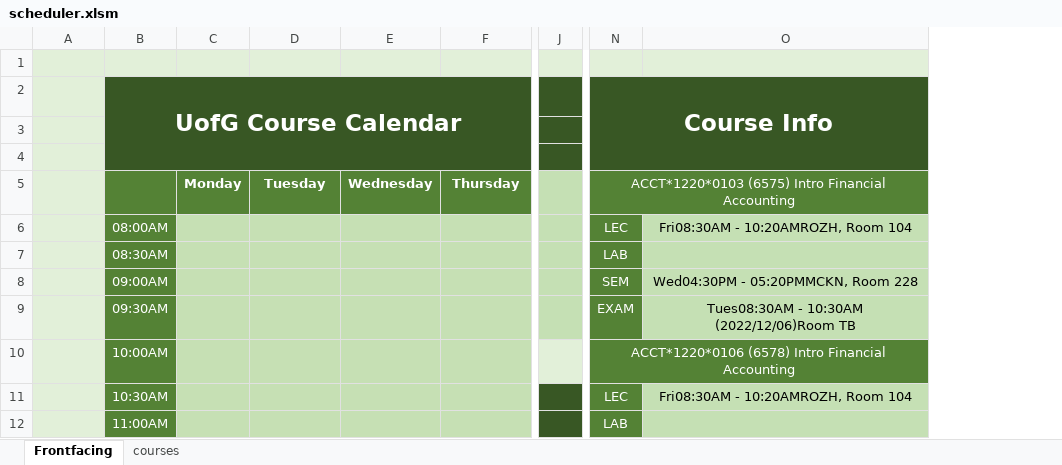
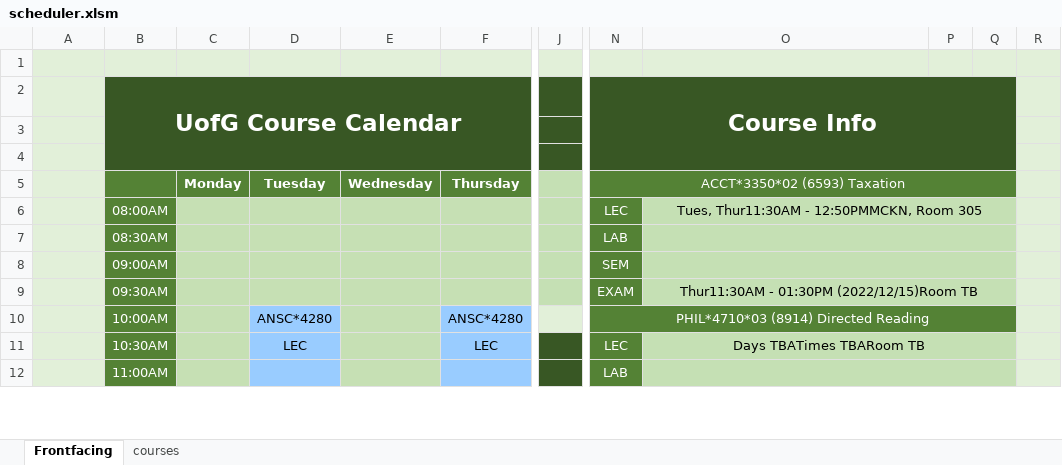
Before and after one commit to sbaluja/course-scheduler, an Excel workbook: scheduler.xlsm, sheet Frontfacing, drawn as a sheet; only a part is shown, gaps mark what is left out; values as stored, in another font and other column widths than the file's, no borders; charts and pictures not drawn; removed rows and columns are numbered as before the commit, all else as after; the diff covers the shown part only; the diff names each change by its address in the sheet, - before the commit and + after, or states it on an @@ line.

```diff
--- a/scheduler.xlsm (sheet Frontfacing)
+++ b/scheduler.xlsm (sheet Frontfacing)
-column J, empty
+column J, empty
+column P, empty
+column Q, empty
+column R, empty
-N5 (Course Info): ACCT*1220*0103 (6575) Intro Financial Accounting
+N5 (Course Info): ACCT*3350*02 (6593) Taxation
-O6: Fri08:30AM - 10:20AMROZH, Room 104
+O6: Tues, Thur11:30AM - 12:50PMMCKN, Room 305
+O6:Q6 merged
+O7:Q7 merged
-O8: Wed04:30PM - 05:20PMMCKN, Room 228
+O8: (empty)
+O8:Q8 merged
-O9: Tues08:30AM - 10:30AM (2022/12/06)Room TB
+O9: Thur11:30AM - 01:30PM (2022/12/15)Room TB
+O9:Q9 merged
-D10: (empty)
+D10: ANSC*4280
-D10:D12 fill: #C6E0B4
+D10:D12 fill: #99CCFF
-F10: (empty)
+F10: ANSC*4280
-F10:F12 fill: #C6E0B4
+F10:F12 fill: #99CCFF
-N10 (Course Info): ACCT*1220*0106 (6578) Intro Financial Accounting
+N10 (Course Info): PHIL*4710*03 (8914) Directed Reading
-D11: (empty)
+D11: LEC
-F11: (empty)
+F11: LEC
-O11: Fri08:30AM - 10:20AMROZH, Room 104
+O11: Days TBATimes TBARoom TB
+O11:Q11 merged
+O12:Q12 merged
```
Also changed, not shown: 28 edited cells, cell formats and merged cells elsewhere in this sheet, sheet courses, formulas that keep their value, hidden cells, charts or pictures.
